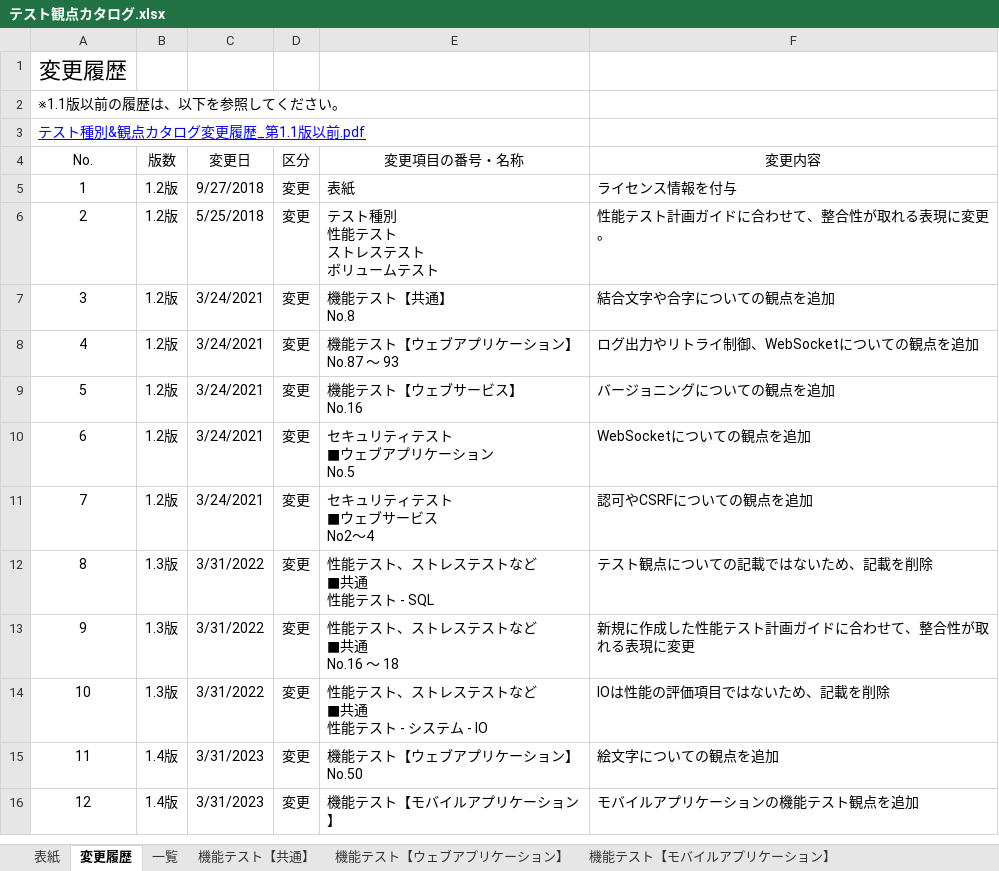
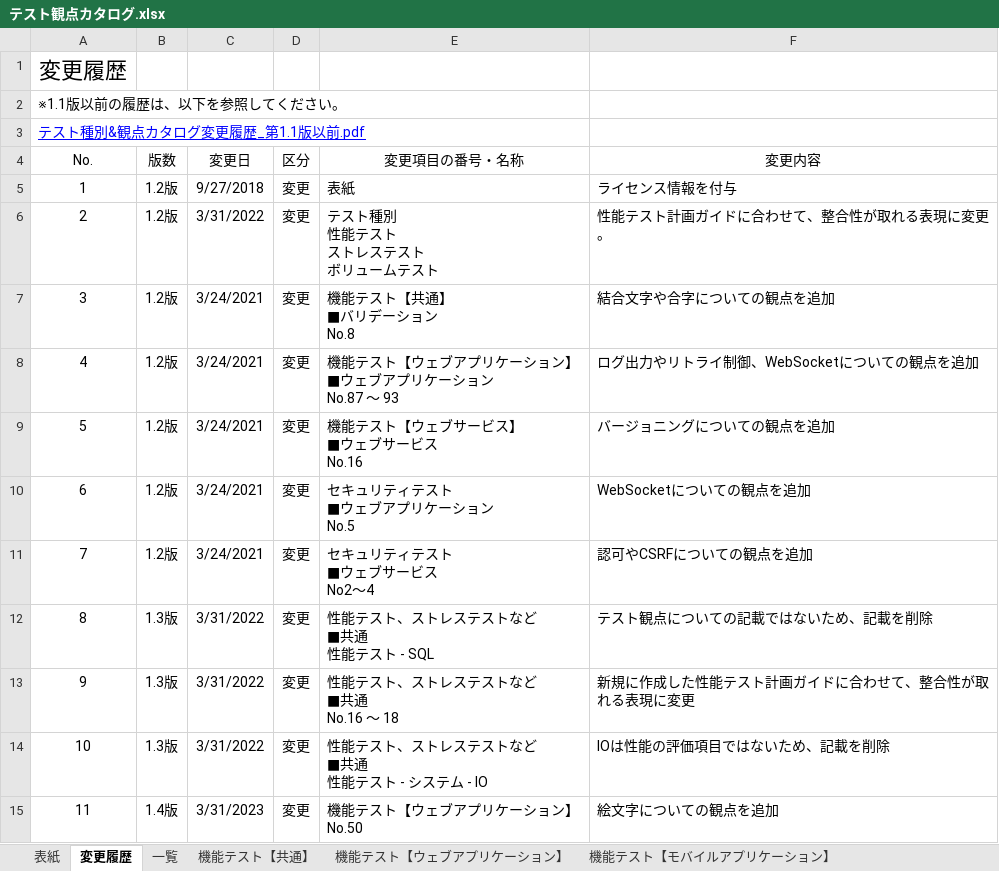
Before and after one commit to Fintan-contents/testing-viewpoint, an Excel workbook: docs/テスト観点カタログ.xlsx, sheet 変更履歴, drawn as a sheet; only a part is shown; the shorter side is filled out with more unchanged rows; values as stored, in another font and other column widths than the file's, no borders; ↵ is a line break in a cell; the diff names each change by its address in the sheet, - before the commit and + after, or states it on an @@ line.

```diff
--- a/docs/テスト観点カタログ.xlsx (sheet 変更履歴)
+++ b/docs/テスト観点カタログ.xlsx (sheet 変更履歴)
-C6 (変更日): 5/25/2018
+C6 (変更日): 3/31/2022
-E7 (変更項目の番号・名称): 機能テスト【共通】 ↵ No.8
+E7 (変更項目の番号・名称): 機能テスト【共通】 ↵ ■バリデーション ↵ No.8
-E8 (変更項目の番号・名称): 機能テスト【ウェブアプリケーション】 ↵ No.87 ～ 93
+E8 (変更項目の番号・名称): 機能テスト【ウェブアプリケーション】 ↵ ■ウェブアプリケーション ↵ No.87 ～ 93
-E9 (変更項目の番号・名称): 機能テスト【ウェブサービス】 ↵ No.16
+E9 (変更項目の番号・名称): 機能テスト【ウェブサービス】 ↵ ■ウェブサービス ↵ No.16
```
Also changed, not shown: sheet セキュリティテスト, sheet 機能テスト【共通】, sheet 機能テスト【ウェブアプリケーション】, sheet 機能テスト【ウェブサービス】, formulas that keep their value.
